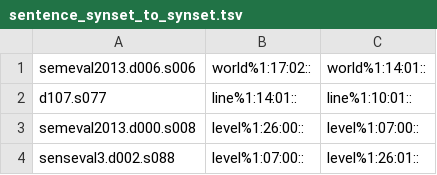
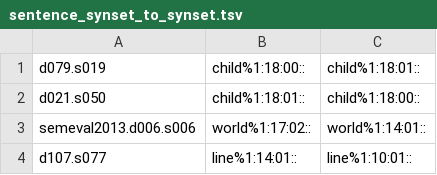
Before and after one commit to aalgirdas/wordnet_onto, a TSV file: sentence_synset_to_synset.tsv, drawn as a sheet; only a part is shown; the shorter side is filled out with more unchanged rows; the diff names each change by its address in the sheet, - before the commit and + after, or states it on an @@ line.

Commit message:
Update sentence_synset_to_synset.tsv

```diff
--- a/sentence_synset_to_synset.tsv
+++ b/sentence_synset_to_synset.tsv
+row 1: d079.s019 | child%1:18:00:: | child%1:18:01::
+row 2: d021.s050 | child%1:18:01:: | child%1:18:00::
```
